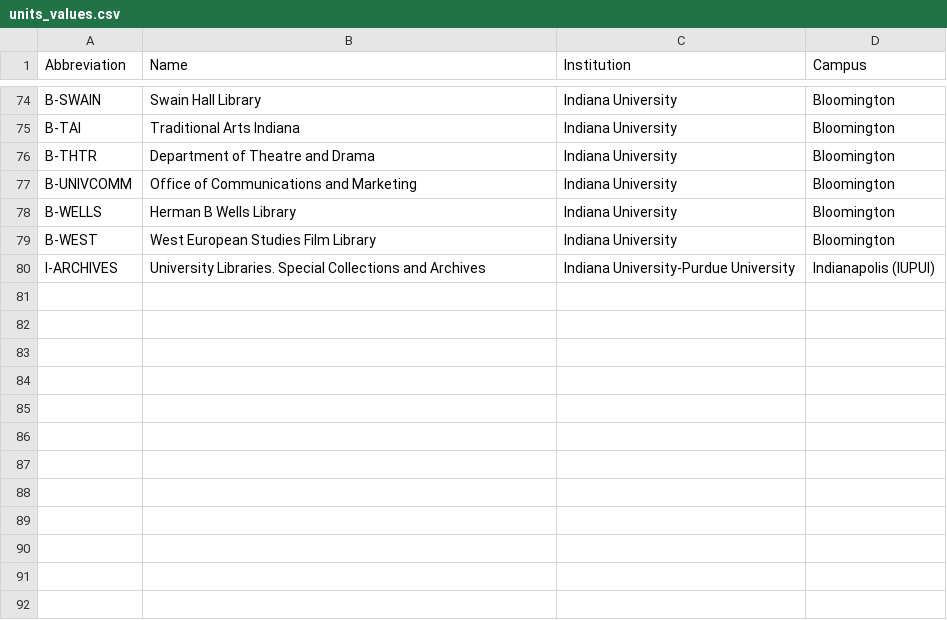
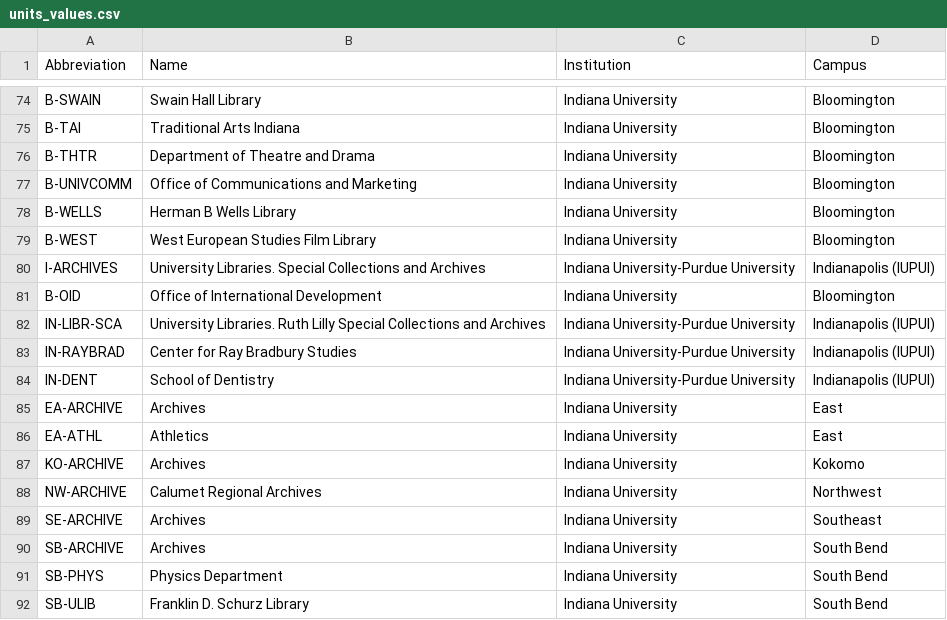
Before and after one commit to IUBLibTech/physical_object_database, a CSV file: lib/tasks/units_values.csv, drawn as a sheet; only a part is shown, gaps mark what is left out; the diff names each change by its address in the sheet, - before the commit and + after, or states it on an @@ line.

Commit message:
[POD-1459] Add new unit values to seed, relax name constraint

```diff
--- a/lib/tasks/units_values.csv
+++ b/lib/tasks/units_values.csv
+row 81: B-OID | Office of International Development | Indiana University | Bloomington
+row 82: IN-LIBR-SCA | University Libraries. Ruth Lilly Special Collections and Archives | Indiana University-Purdue University | Indianapolis (IUPUI)
+row 83: IN-RAYBRAD | Center for Ray Bradbury Studies | Indiana University-Purdue University | Indianapolis (IUPUI)
+row 84: IN-DENT | School of Dentistry | Indiana University-Purdue University | Indianapolis (IUPUI)
+row 85: EA-ARCHIVE | Archives | Indiana University | East
+row 86: EA-ATHL | Athletics | Indiana University | East
+row 87: KO-ARCHIVE | Archives | Indiana University | Kokomo
+row 88: NW-ARCHIVE | Calumet Regional Archives | Indiana University | Northwest
+row 89: SE-ARCHIVE | Archives | Indiana University | Southeast
+row 90: SB-ARCHIVE | Archives | Indiana University | South Bend
+row 91: SB-PHYS | Physics Department | Indiana University | South Bend
+row 92: SB-ULIB | Franklin D. Schurz Library | Indiana University | South Bend
```
Also changed, not shown: 2 other files.
